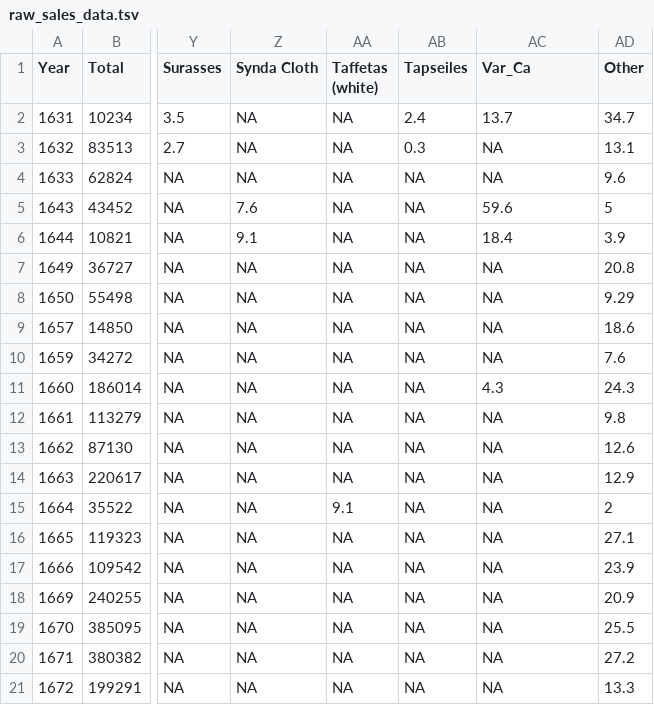
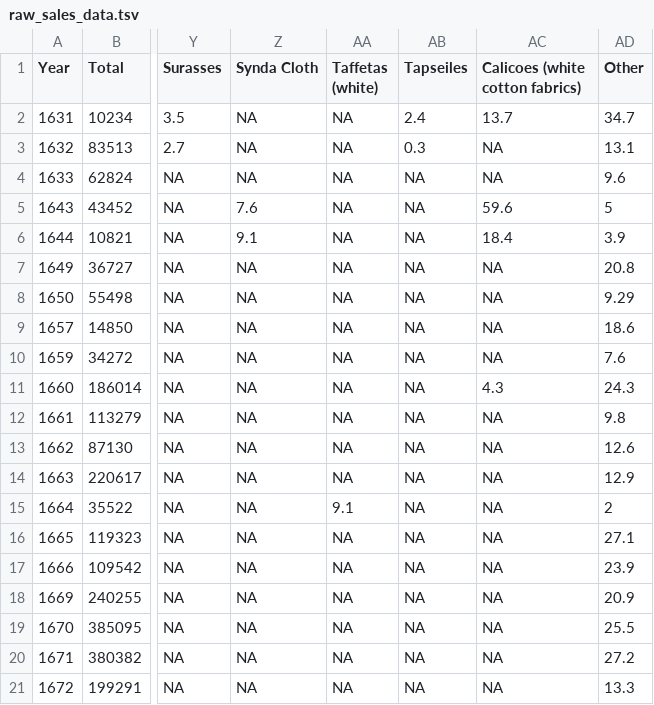
Before and after one commit to fabianaiolfi/calicoes, a TSV file: data/raw_sales_data.tsv, drawn as a sheet; only a part is shown, gaps mark what is left out; the diff names each change by its address in the sheet, - before the commit and + after, or states it on an @@ line.

Commit message:
Update raw_sales_data.tsv
Changed column "Var_Ca" to "Calicoes"

```diff
--- a/data/raw_sales_data.tsv
+++ b/data/raw_sales_data.tsv
-AC1: Var_Ca
+AC1: Calicoes (white cotton fabrics)
```
